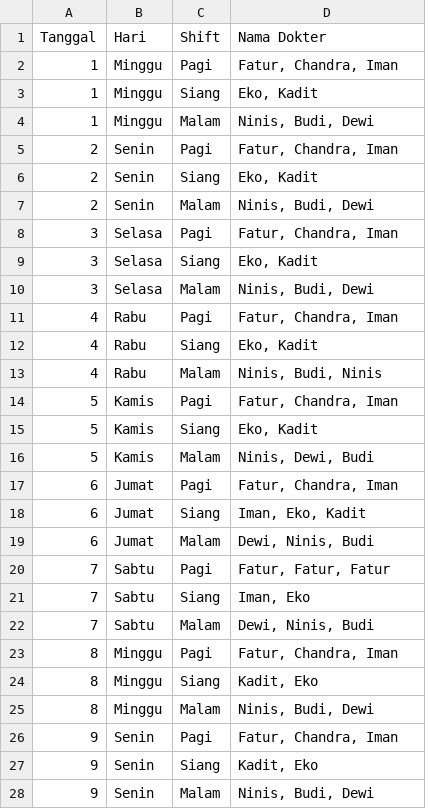
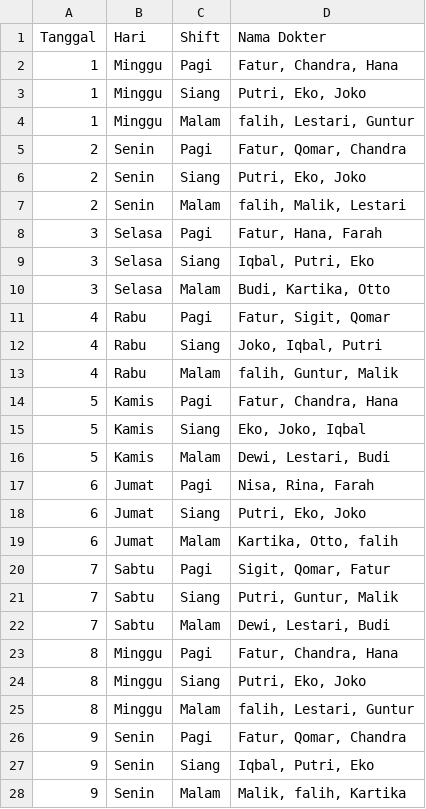
Before and after one commit to falihrosyidi/TubesPMP-Kelompok6, a CSV file: jadwal.csv, drawn as a sheet; only a part is shown; the diff covers the shown part only.

```diff
--- a/jadwal.csv
+++ b/jadwal.csv
@@ -1,28 +1,28 @@
 Tanggal;Hari;Shift;Nama Dokter
-1;Minggu;Pagi;Fatur, Chandra, Iman
-1;Minggu;Siang;Eko, Kadit
-1;Minggu;Malam;Ninis, Budi, Dewi
-2;Senin;Pagi;Fatur, Chandra, Iman
-2;Senin;Siang;Eko, Kadit
-2;Senin;Malam;Ninis, Budi, Dewi
-3;Selasa;Pagi;Fatur, Chandra, Iman
-3;Selasa;Siang;Eko, Kadit
-3;Selasa;Malam;Ninis, Budi, Dewi
-4;Rabu;Pagi;Fatur, Chandra, Iman
-4;Rabu;Siang;Eko, Kadit
-4;Rabu;Malam;Ninis, Budi, Ninis
-5;Kamis;Pagi;Fatur, Chandra, Iman
-5;Kamis;Siang;Eko, Kadit
-5;Kamis;Malam;Ninis, Dewi, Budi
-6;Jumat;Pagi;Fatur, Chandra, Iman
-6;Jumat;Siang;Iman, Eko, Kadit
-6;Jumat;Malam;Dewi, Ninis, Budi
-7;Sabtu;Pagi;Fatur, Fatur, Fatur
-7;Sabtu;Siang;Iman, Eko
-7;Sabtu;Malam;Dewi, Ninis, Budi
-8;Minggu;Pagi;Fatur, Chandra, Iman
-8;Minggu;Siang;Kadit, Eko
-8;Minggu;Malam;Ninis, Budi, Dewi
-9;Senin;Pagi;Fatur, Chandra, Iman
-9;Senin;Siang;Kadit, Eko
-9;Senin;Malam;Ninis, Budi, Dewi
+1;Minggu;Pagi;Fatur, Chandra, Hana
+1;Minggu;Siang;Putri, Eko, Joko
+1;Minggu;Malam;falih, Lestari, Guntur
+2;Senin;Pagi;Fatur, Qomar, Chandra
+2;Senin;Siang;Putri, Eko, Joko
+2;Senin;Malam;falih, Malik, Lestari
+3;Selasa;Pagi;Fatur, Hana, Farah
+3;Selasa;Siang;Iqbal, Putri, Eko
+3;Selasa;Malam;Budi, Kartika, Otto
+4;Rabu;Pagi;Fatur, Sigit, Qomar
+4;Rabu;Siang;Joko, Iqbal, Putri
+4;Rabu;Malam;falih, Guntur, Malik
+5;Kamis;Pagi;Fatur, Chandra, Hana
+5;Kamis;Siang;Eko, Joko, Iqbal
+5;Kamis;Malam;Dewi, Lestari, Budi
+6;Jumat;Pagi;Nisa, Rina, Farah
+6;Jumat;Siang;Putri, Eko, Joko
+6;Jumat;Malam;Kartika, Otto, falih
+7;Sabtu;Pagi;Sigit, Qomar, Fatur
+7;Sabtu;Siang;Putri, Guntur, Malik
+7;Sabtu;Malam;Dewi, Lestari, Budi
+8;Minggu;Pagi;Fatur, Chandra, Hana
+8;Minggu;Siang;Putri, Eko, Joko
+8;Minggu;Malam;falih, Lestari, Guntur
+9;Senin;Pagi;Fatur, Qomar, Chandra
+9;Senin;Siang;Iqbal, Putri, Eko
+9;Senin;Malam;Malik, falih, Kartika
```
Also changed, not shown: 63 edited cells elsewhere in this file, 3 other files.
